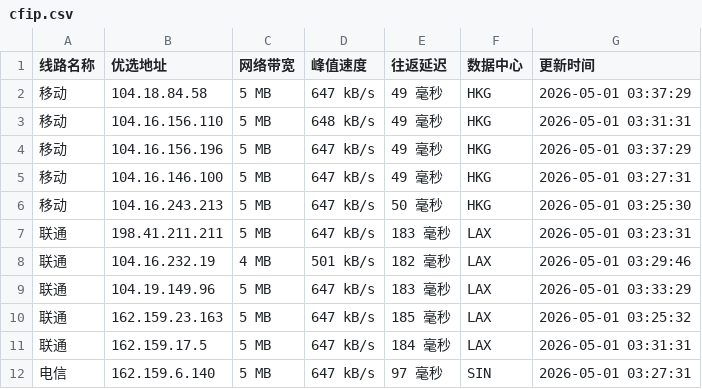
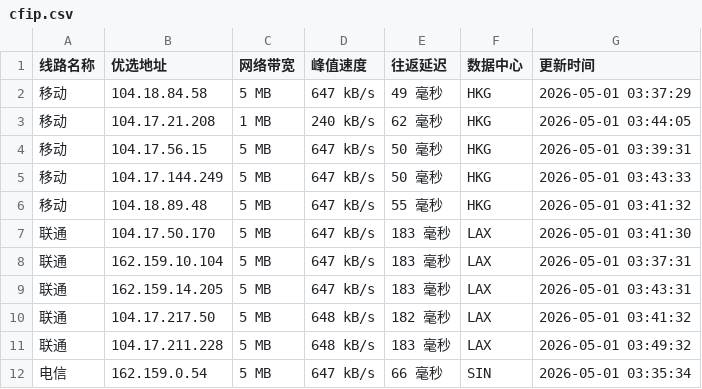
Before and after one commit to yuanxiawan/cfipv4db, a CSV file: cfip.csv, drawn as a sheet; only a part is shown; the diff covers the shown part only.

```diff
--- a/cfip.csv
+++ b/cfip.csv
@@ -2,11 +2,11 @@
 移动,104.18.84.58,5 MB,647 kB/s,49 毫秒,HKG,2026-05-01 03:37:29
-移动,104.16.156.110,5 MB,648 kB/s,49 毫秒,HKG,2026-05-01 03:31:31
-移动,104.16.156.196,5 MB,647 kB/s,49 毫秒,HKG,2026-05-01 03:37:29
-移动,104.16.146.100,5 MB,647 kB/s,49 毫秒,HKG,2026-05-01 03:27:31
-移动,104.16.243.213,5 MB,647 kB/s,50 毫秒,HKG,2026-05-01 03:25:30
-联通,198.41.211.211,5 MB,647 kB/s,183 毫秒,LAX,2026-05-01 03:23:31
-联通,104.16.232.19,4 MB,501 kB/s,182 毫秒,LAX,2026-05-01 03:29:46
-联通,104.19.149.96,5 MB,647 kB/s,183 毫秒,LAX,2026-05-01 03:33:29
-联通,162.159.23.163,5 MB,647 kB/s,185 毫秒,LAX,2026-05-01 03:25:32
-联通,162.159.17.5,5 MB,647 kB/s,184 毫秒,LAX,2026-05-01 03:31:31
-电信,162.159.6.140,5 MB,647 kB/s,97 毫秒,SIN,2026-05-01 03:27:31
+移动,104.17.21.208,1 MB,240 kB/s,62 毫秒,HKG,2026-05-01 03:44:05
+移动,104.17.56.15,5 MB,647 kB/s,50 毫秒,HKG,2026-05-01 03:39:31
+移动,104.17.144.249,5 MB,647 kB/s,50 毫秒,HKG,2026-05-01 03:43:33
+移动,104.18.89.48,5 MB,647 kB/s,55 毫秒,HKG,2026-05-01 03:41:32
+联通,104.17.50.170,5 MB,647 kB/s,183 毫秒,LAX,2026-05-01 03:41:30
+联通,162.159.10.104,5 MB,647 kB/s,183 毫秒,LAX,2026-05-01 03:37:31
+联通,162.159.14.205,5 MB,647 kB/s,183 毫秒,LAX,2026-05-01 03:43:31
+联通,104.17.217.50,5 MB,648 kB/s,182 毫秒,LAX,2026-05-01 03:41:32
+联通,104.17.211.228,5 MB,648 kB/s,183 毫秒,LAX,2026-05-01 03:49:32
+电信,162.159.0.54,5 MB,647 kB/s,66 毫秒,SIN,2026-05-01 03:35:34
```
Also changed, not shown: 13 edited cells elsewhere in this file, 1 other file.
